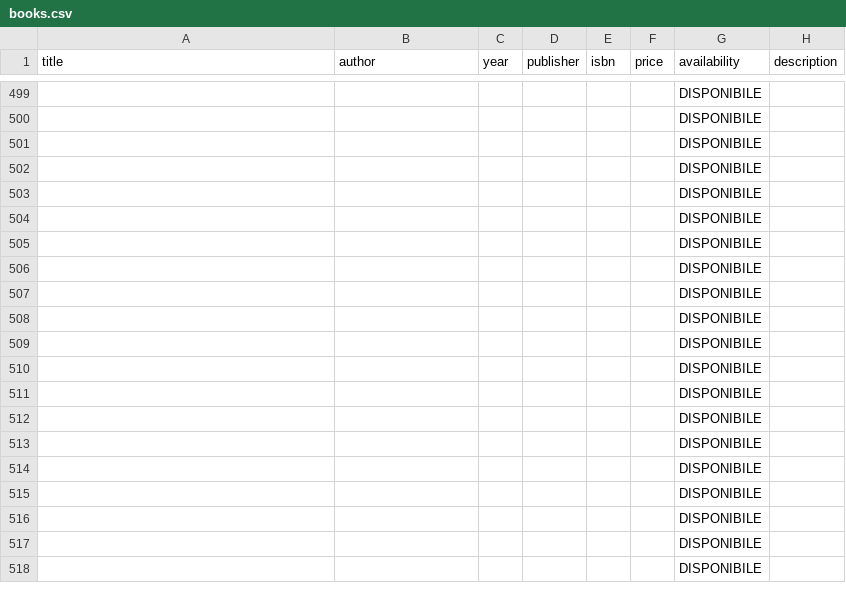
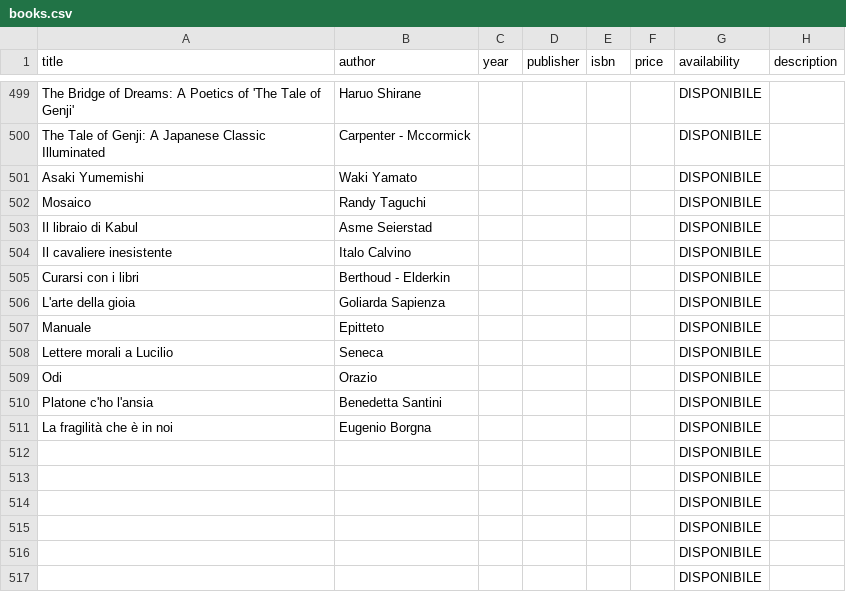
Before and after one commit to silvia8gasparini/Shiori-to-iro-no-ibuki_Backend_Capstone_Project, a CSV file: src/main/resources/books.csv, drawn as a sheet; only a part is shown, gaps mark what is left out; the shorter side is filled out with more unchanged rows; the diff covers the shown part only; the diff names each change by its address in the sheet, - before the commit and + after, or states it on an @@ line.

```diff
--- a/src/main/resources/books.csv
+++ b/src/main/resources/books.csv
-A499 (title): (empty)
+A499 (title): The Bridge of Dreams: A Poetics of 'The Tale of Genji'
-B499 (author): (empty)
+B499 (author): Haruo Shirane
-A500 (title): (empty)
+A500 (title): The Tale of Genji: A Japanese Classic Illuminated
-B500 (author): (empty)
+B500 (author): Carpenter - Mccormick
-A501 (title): (empty)
+A501 (title): Asaki Yumemishi
-B501 (author): (empty)
+B501 (author): Waki Yamato
-A502 (title): (empty)
+A502 (title): Mosaico
-B502 (author): (empty)
+B502 (author): Randy Taguchi
-A503 (title): (empty)
+A503 (title): Il libraio di Kabul
-B503 (author): (empty)
+B503 (author): Asme Seierstad
-A504 (title): (empty)
+A504 (title): Il cavaliere inesistente
-B504 (author): (empty)
+B504 (author): Italo Calvino
-A505 (title): (empty)
+A505 (title): Curarsi con i libri
-B505 (author): (empty)
+B505 (author): Berthoud - Elderkin
-A506 (title): (empty)
+A506 (title): L'arte della gioia
-B506 (author): (empty)
+B506 (author): Goliarda Sapienza
-A507 (title): (empty)
+A507 (title): Manuale
-B507 (author): (empty)
+B507 (author): Epitteto
-A508 (title): (empty)
+A508 (title): Lettere morali a Lucilio
-B508 (author): (empty)
+B508 (author): Seneca
-A509 (title): (empty)
+A509 (title): Odi
-B509 (author): (empty)
+B509 (author): Orazio
-A510 (title): (empty)
+A510 (title): Platone c'ho l'ansia
-B510 (author): (empty)
+B510 (author): Benedetta Santini
-A511 (title): (empty)
+A511 (title): La fragilità che è in noi
-B511 (author): (empty)
+B511 (author): Eugenio Borgna
```
Also changed, not shown: 34 edited cells elsewhere in this file, src/main/resources/colors.csv, 4 other files.
